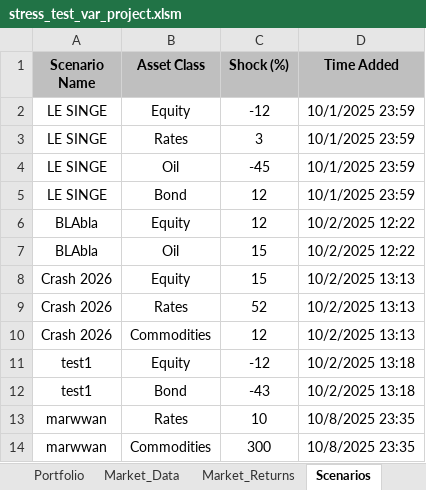
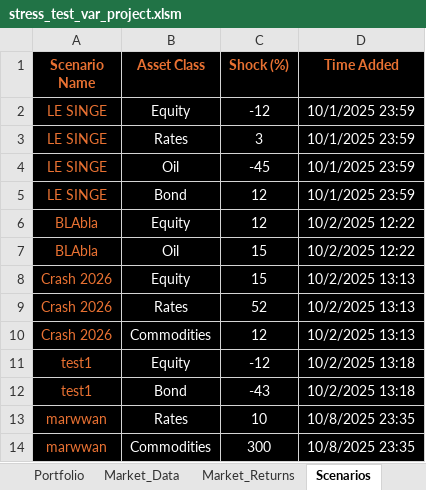
Before and after one commit to marwanferreira/portfolio-risk-simulator-vba, an Excel workbook: stress_test_var_project.xlsm, sheet Scenarios, drawn as a sheet; values as stored, in another font and other column widths than the file's, no borders; the diff names each change by its address in the sheet, - before the commit and + after, or states it on an @@ line.

```diff
--- a/stress_test_var_project.xlsm (sheet Scenarios)
+++ b/stress_test_var_project.xlsm (sheet Scenarios)
@@ A1:D1 text colour: black → #E97132, fill: #BFBFBF → #000000 @@
-A2:D14 fill: none
+A2:D14 fill: #000000
-A2:A14 text colour: black
+A2:A14 text colour: #E97132
-B2:D14 text colour: black
+B2:D14 text colour: #FFFFFF
```
Also changed, not shown: sheet DEV_LOG, sheet Market_Data, sheet VaR_ES_Output, sheet Portfolio, sheet Risk_Results.
